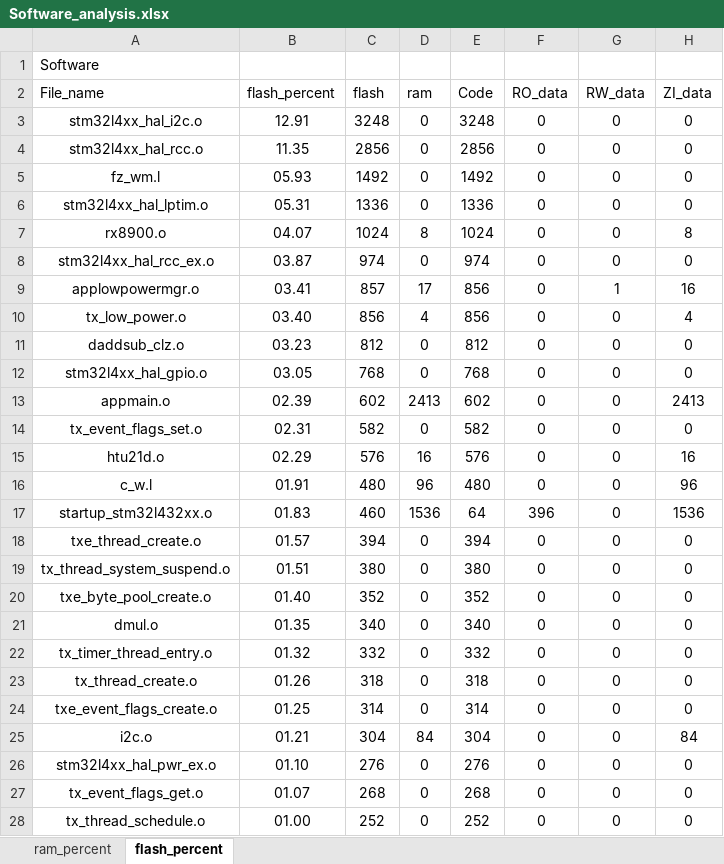
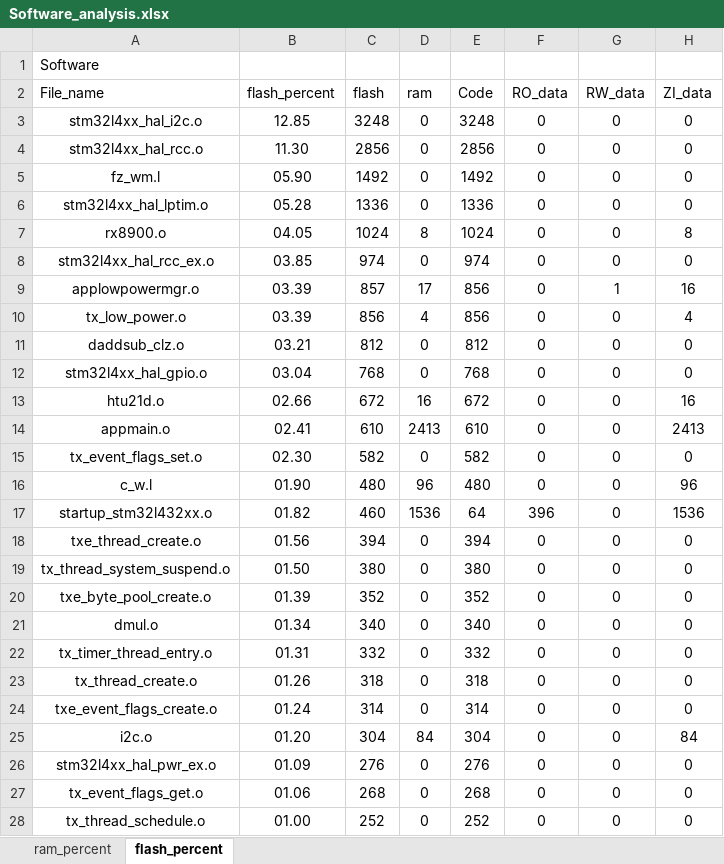
Before and after one commit to CXJ007/LP_Clock, an Excel workbook: Software/MDK-ARM/Software_analysis.xlsx, sheet flash_percent, drawn as a sheet; only a part is shown; values as stored, in another font and other column widths than the file's, no borders; charts and pictures and table styles not drawn; removed rows and columns are numbered as before the commit, all else as after; the diff covers the shown part only; the diff names each change by its address in the sheet, - before the commit and + after, or states it on an @@ line.

```diff
--- a/Software/MDK-ARM/Software_analysis.xlsx (sheet flash_percent)
+++ b/Software/MDK-ARM/Software_analysis.xlsx (sheet flash_percent)
-B3 (flash_percent): 12.91
+B3 (flash_percent): 12.85
-B4 (flash_percent): 11.35
+B4 (flash_percent): 11.30
-B5 (flash_percent): 05.93
+B5 (flash_percent): 05.90
-B6 (flash_percent): 05.31
+B6 (flash_percent): 05.28
-B7 (flash_percent): 04.07
+B7 (flash_percent): 04.05
-B8 (flash_percent): 03.87
+B8 (flash_percent): 03.85
-B9 (flash_percent): 03.41
+B9 (flash_percent): 03.39
-B10 (flash_percent): 03.40
+B10 (flash_percent): 03.39
-B11 (flash_percent): 03.23
+B11 (flash_percent): 03.21
-B12 (flash_percent): 03.05
+B12 (flash_percent): 03.04
+row 13: htu21d.o | 02.66 | 672 | 16 | 672 | 0 | 0 | 16
-B14 (flash_percent): 02.39
+B14 (flash_percent): 02.41
-C14 (flash): 602
+C14 (flash): 610
-E14 (Code): 602
+E14 (Code): 610
-B15 (flash_percent): 02.31
+B15 (flash_percent): 02.30
-row 15: htu21d.o | 02.29 | 576 | 16 | 576 | 0 | 0 | 16
-B16 (flash_percent): 01.91
+B16 (flash_percent): 01.90
-B17 (flash_percent): 01.83
+B17 (flash_percent): 01.82
-B18 (flash_percent): 01.57
+B18 (flash_percent): 01.56
-B19 (flash_percent): 01.51
+B19 (flash_percent): 01.50
-B20 (flash_percent): 01.40
+B20 (flash_percent): 01.39
-B21 (flash_percent): 01.35
+B21 (flash_percent): 01.34
-B22 (flash_percent): 01.32
+B22 (flash_percent): 01.31
-B24 (flash_percent): 01.25
+B24 (flash_percent): 01.24
-B25 (flash_percent): 01.21
+B25 (flash_percent): 01.20
-B26 (flash_percent): 01.10
+B26 (flash_percent): 01.09
-B27 (flash_percent): 01.07
+B27 (flash_percent): 01.06
```
Also changed, not shown: 1 added row, 1 removed row and 6 edited cells elsewhere in this sheet, sheet ram_percent, charts or pictures, 14 other files.
